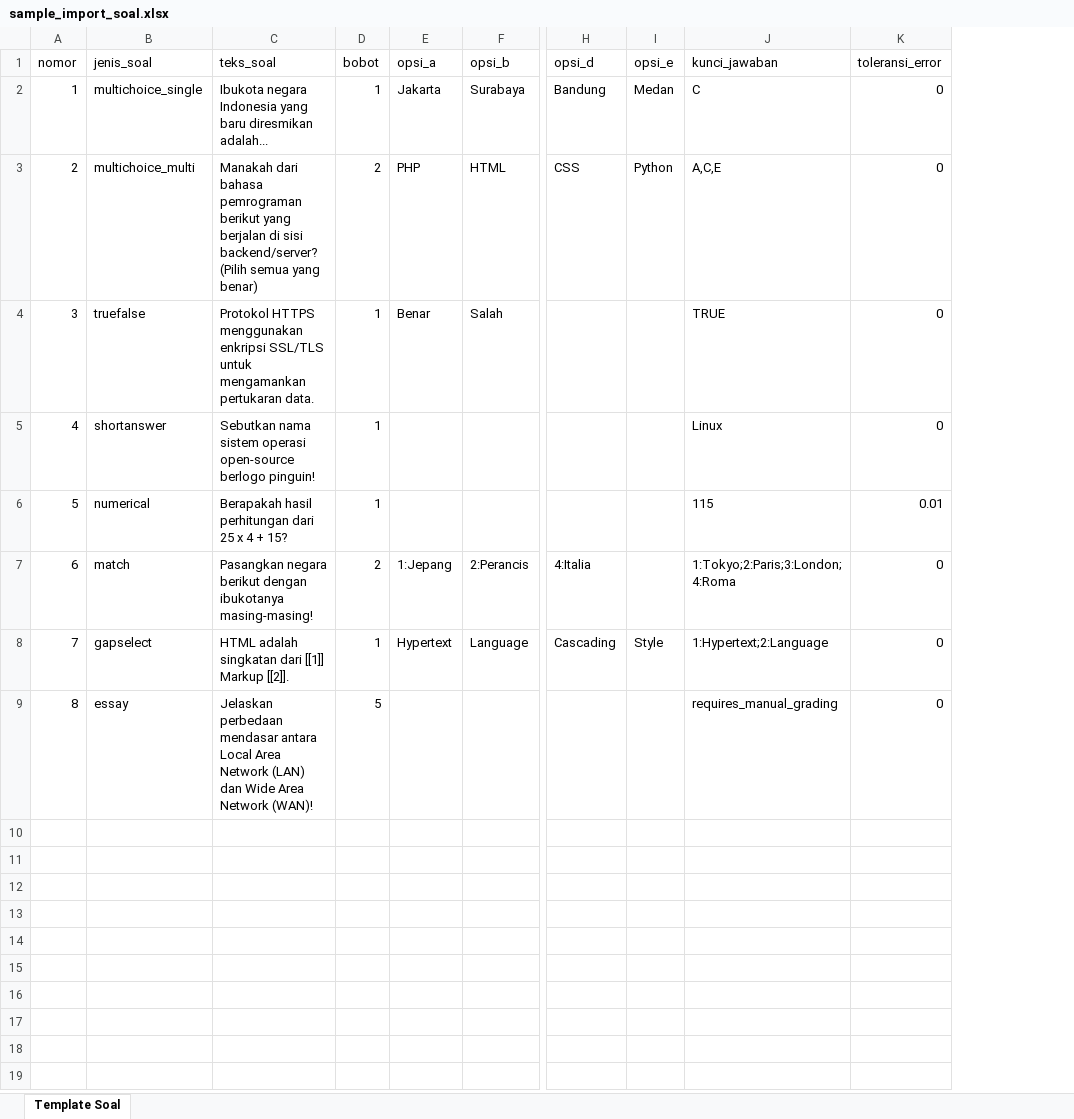
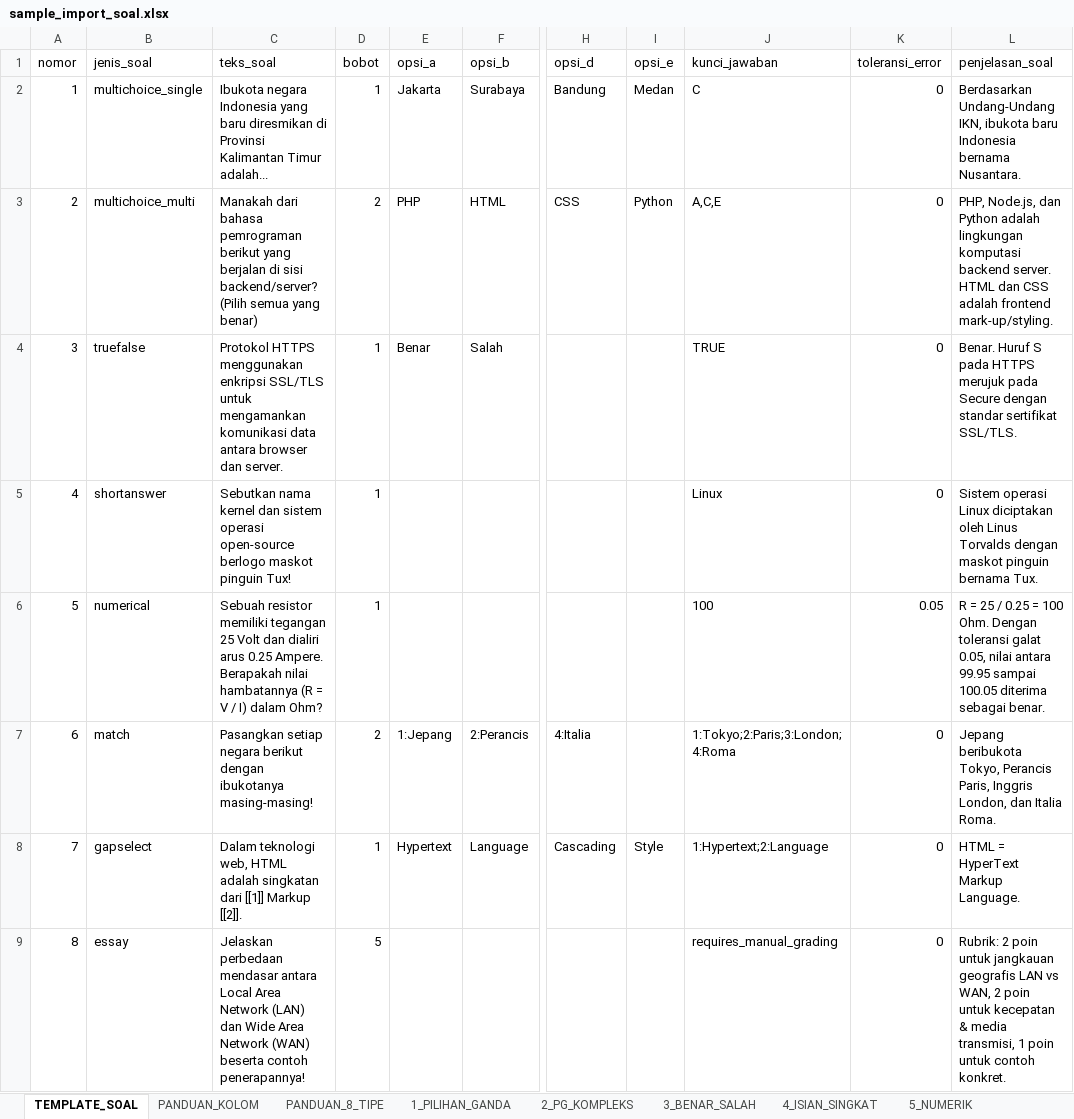
Before and after one commit to cybertank378/aksaventra-cbt, an Excel workbook: public/templates/sample_import_soal.xlsx, sheet TEMPLATE_SOAL, drawn as a sheet; only a part is shown, gaps mark what is left out; values as stored, in another font and other column widths than the file's, no borders; the diff names each change by its address in the sheet, - before the commit and + after, or states it on an @@ line.

Commit message:
feat(templates): add comprehensive multi-sheet guides for all 8 Moodle question types and intelligent multi-sheet parser

```diff
--- a/public/templates/sample_import_soal.xlsx (sheet TEMPLATE_SOAL)
+++ b/public/templates/sample_import_soal.xlsx (sheet TEMPLATE_SOAL)
-sheet tab: Template Soal
+sheet tab: TEMPLATE_SOAL
+sheet tab: PANDUAN_KOLOM
+sheet tab: PANDUAN_8_TIPE
+sheet tab: 1_PILIHAN_GANDA
+sheet tab: 2_PG_KOMPLEKS
+sheet tab: 3_BENAR_SALAH
+sheet tab: 4_ISIAN_SINGKAT
+sheet tab: 5_NUMERIK
+column L (penjelasan_soal), rows 2-9: Berdasarkan Undang-Undang IKN, ibukota baru Indonesia bernama Nusantara. | PHP, Node.js, dan Python adalah lingkungan komputasi backend server. HTML dan CSS adalah frontend mark-up/styling. | Benar. Huruf S pada HTTPS merujuk pada Secure dengan standar sertifikat SSL/TLS. | Sistem operasi Linux diciptakan oleh Linus Torvalds dengan maskot pinguin bernama Tux. | R = 25 / 0.25 = 100 Ohm. Dengan toleransi galat 0.05, nilai antara 99.95 sampai 100.05 diterima sebagai benar. | Jepang beribukota Tokyo, Perancis Paris, Inggris London, dan Italia Roma. | HTML = HyperText Markup Language. | Rubrik: 2 poin untuk jangkauan geografis LAN vs WAN, 2 poin untuk kecepatan & media transmisi, 1 poin untuk contoh konkret.
-C2 (teks_soal): …baru diresmikan adalah...
+C2 (teks_soal): …baru diresmikan di Provinsi Kalimantan Timur adalah...
-C4 (teks_soal): …untuk mengamankan pertukaran data.
+C4 (teks_soal): …untuk mengamankan komunikasi data antara browser dan server.
-C5 (teks_soal): Sebutkan nama sistem operasi open-source berlogo pinguin!
+C5 (teks_soal): Sebutkan nama kernel dan sistem operasi open-source berlogo maskot pinguin Tux!
-C6 (teks_soal): Berapakah hasil perhitungan dari 25 x 4 + 15?
+C6 (teks_soal): Sebuah resistor memiliki tegangan 25 Volt dan dialiri arus 0.25 Ampere. Berapakah nilai hambatannya (R = V / I) dalam Ohm?
-J6 (kunci_jawaban): 115
+J6 (kunci_jawaban): 100
-K6 (toleransi_error): 0.01
+K6 (toleransi_error): 0.05
-C7 (teks_soal): Pasangkan negara berikut…
+C7 (teks_soal): Pasangkan setiap negara berikut…
-C8 (teks_soal): HTML adalah…
+C8 (teks_soal): Dalam teknologi web, HTML adalah…
-C9 (teks_soal): …Area Network (WAN)!
+C9 (teks_soal): …Area Network (WAN) beserta contoh penerapannya!
```
Also changed, not shown: other sheet tabs, public/templates/sample_import_siswa.xlsx, public/templates/sample_rekap_nilai.xlsx, 8 other files.
